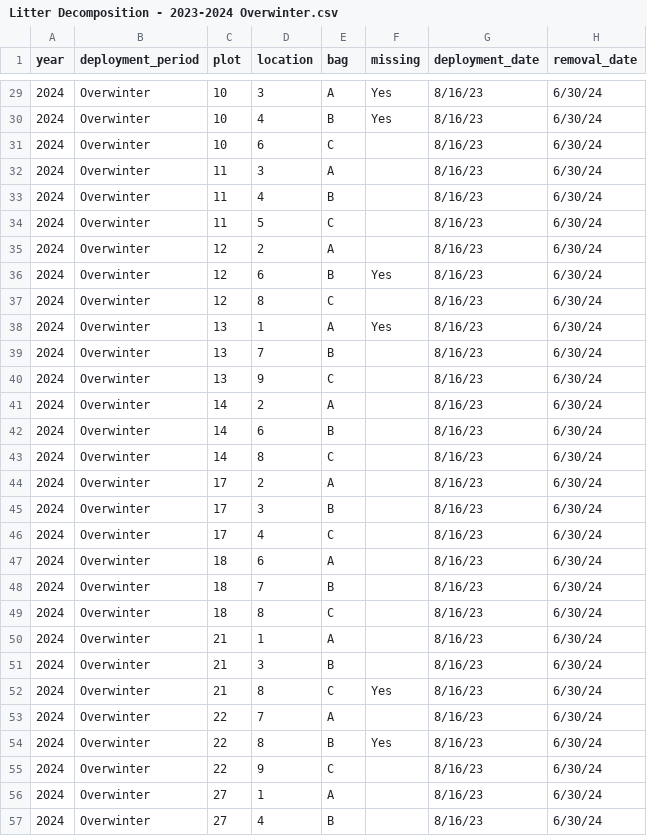
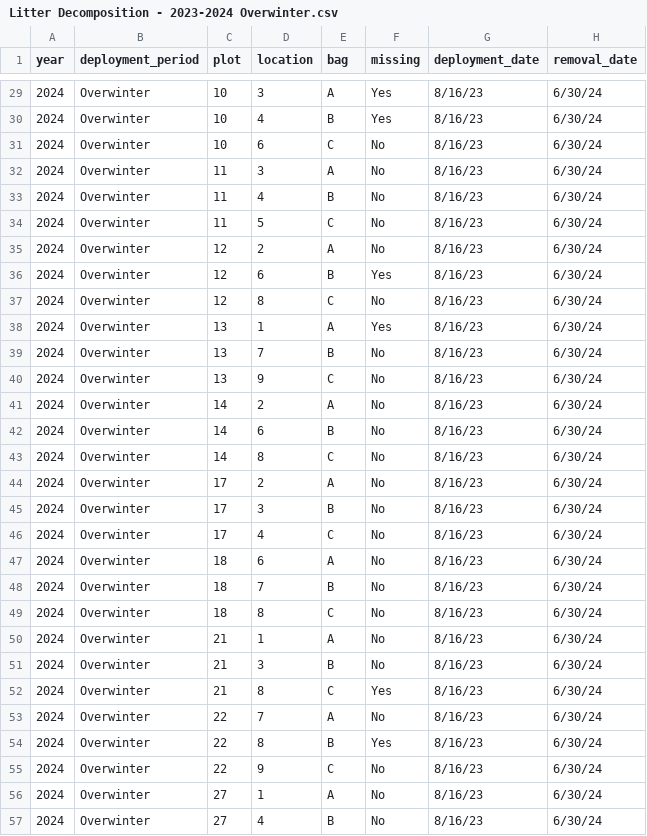
Before and after one commit to Jargrett/Castilleja, a CSV file: Data Analysis/RMBL/2024 Argrett/Litter Decomposition - 2023-2024 Overwinter.csv, drawn as a sheet; only a part is shown, gaps mark what is left out; the diff covers the shown part only; the diff names each change by its address in the sheet, - before the commit and + after, or states it on an @@ line.

```diff
--- a/Data Analysis/RMBL/2024 Argrett/Litter Decomposition - 2023-2024 Overwinter.csv
+++ b/Data Analysis/RMBL/2024 Argrett/Litter Decomposition - 2023-2024 Overwinter.csv
-F31:F35 (missing): (empty)
+F31:F35 (missing): No
-F37 (missing): (empty)
+F37 (missing): No
-F39:F51 (missing): (empty)
+F39:F51 (missing): No
-F53 (missing): (empty)
+F53 (missing): No
-F55:F57 (missing): (empty)
+F55:F57 (missing): No
```
Also changed, not shown: 50 edited cells elsewhere in this file, Data Analysis/Bot RA/Georgia Occurances.csv, Data Analysis/RMBL/2024 Argrett/Diversity 2023.csv, 8 other files.
